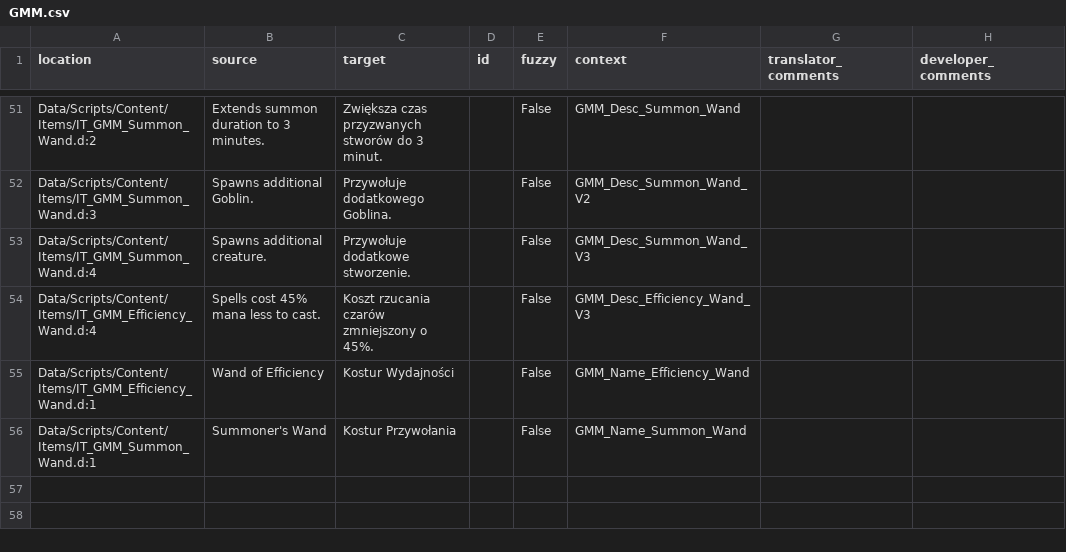
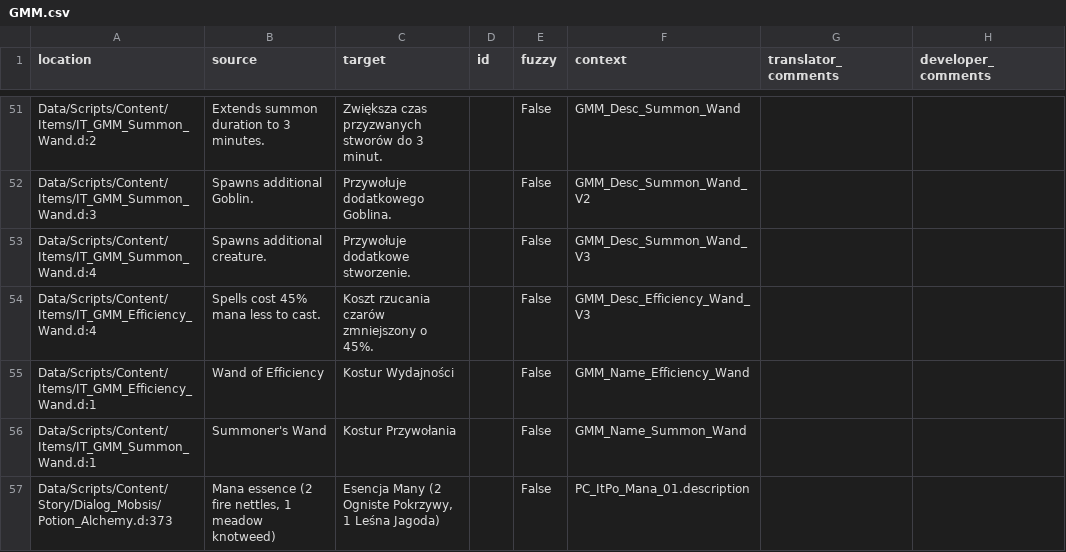
Before and after one commit to GaroK/Generous-Magic-Mod_, a CSV file: .translations/pl/GMM.csv, drawn as a sheet; only a part is shown, gaps mark what is left out.

Commit message:
Translated using Weblate (Polish)
Currently translated at 100.0% (53 of 53 strings)

Translation: Generous magic mod/Main module
Translate-URL: http://weblate.cokoliv.eu/projects/generous-magic-mod/main-module/pl/

```diff
--- a/.translations/pl/GMM.csv
+++ b/.translations/pl/GMM.csv
@@ -56 +56,2 @@
 "Data/Scripts/Content/Items/IT_GMM_Summon_Wand.d:1","Summoner's Wand","Kostur Przywołania","","False","GMM_Name_Summon_Wand","",""
+"Data/Scripts/Content/Story/Dialog_Mobsis/Potion_Alchemy.d:373","Mana essence (2 fire nettles, 1 meadow knotweed)","Esencja Many (2 Ogniste Pokrzywy, 1 Leśna Jagoda)","","False","PC_ItPo_Mana_01.description","",""
```
